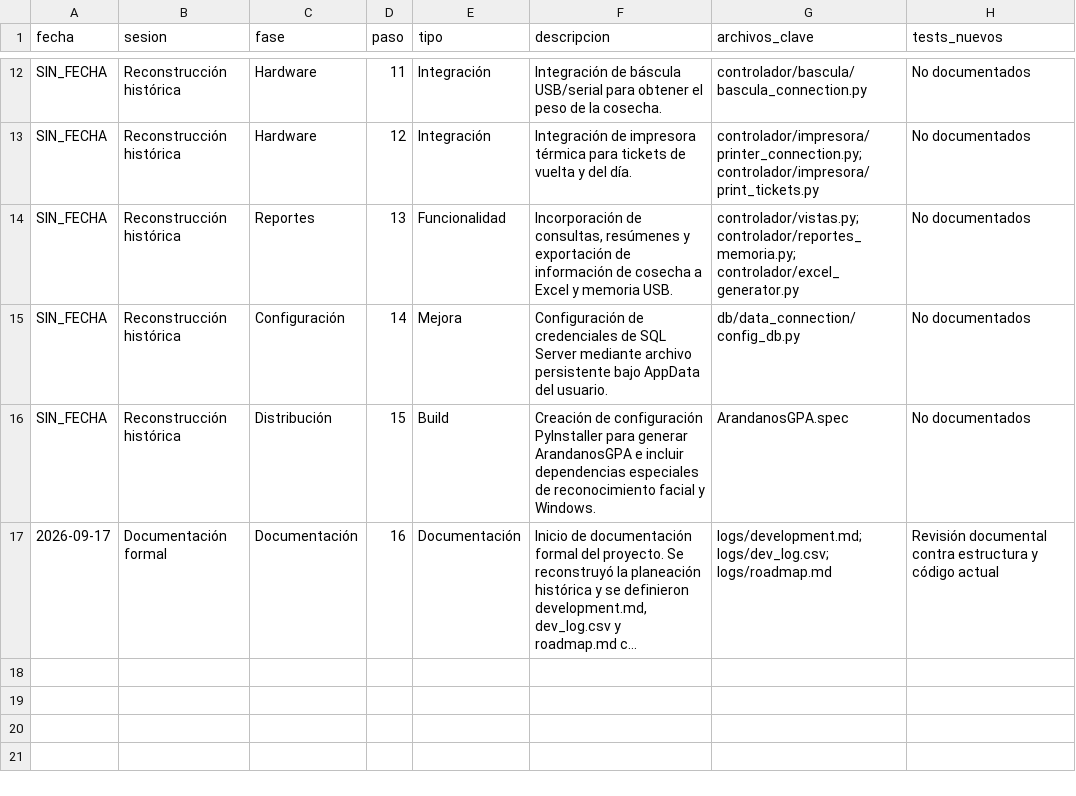
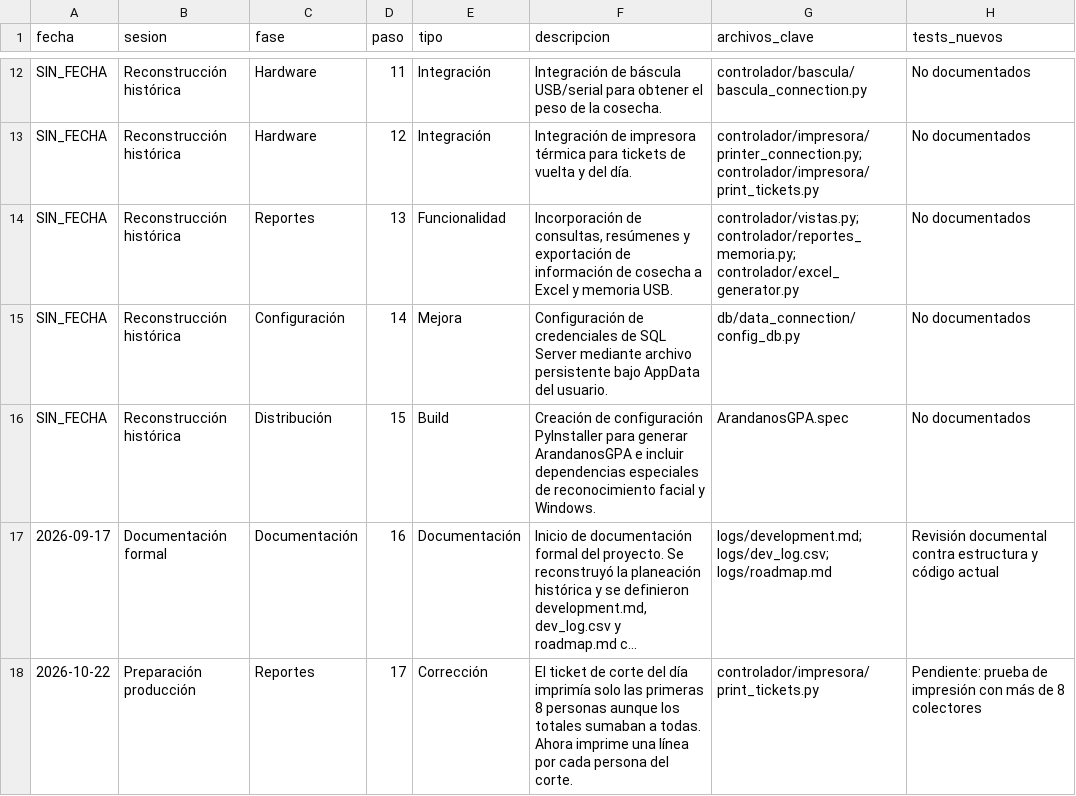
Before and after one commit to JorgePIM97/ArandanosQT, a CSV file: logs/dev_log.csv, drawn as a sheet; only a part is shown, gaps mark what is left out; long unchanged cells end in …; the diff names each change by its address in the sheet, - before the commit and + after, or states it on an @@ line.

Commit message:
correccion ticket corte dia_cantidad personas

```diff
--- a/logs/dev_log.csv
+++ b/logs/dev_log.csv
+row 18: 2026-10-22 | Preparación producción | Reportes | 17 | Corrección | El ticket de corte del día imprimía solo las primeras 8 personas aunque los totales sumaban a todas. Ahora imprime una línea por cada persona del corte. | controlador/impresora/print_tickets.py | Pendiente: prueba de impresión con más de 8 colectores
```
Also changed, not shown: 1 other file.
